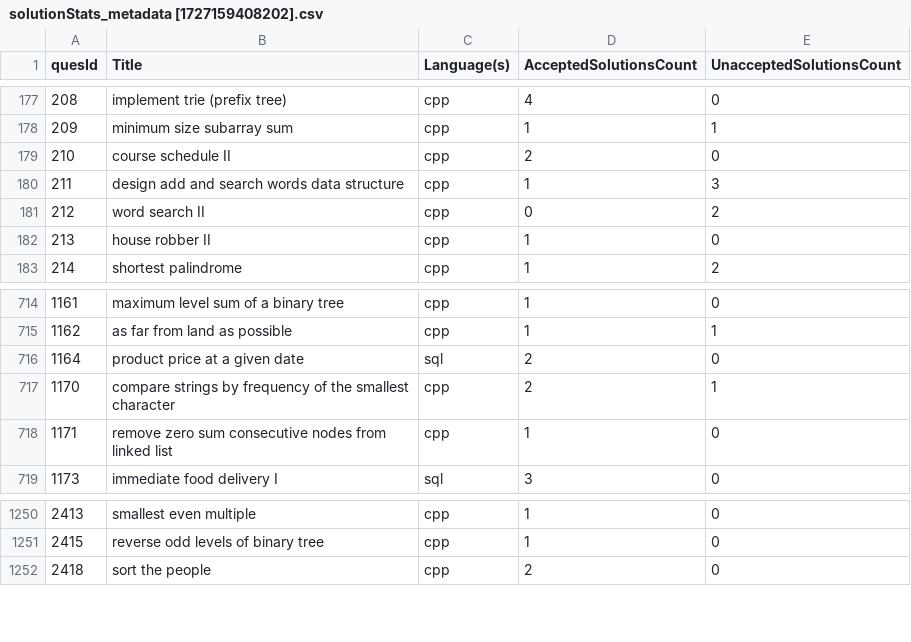
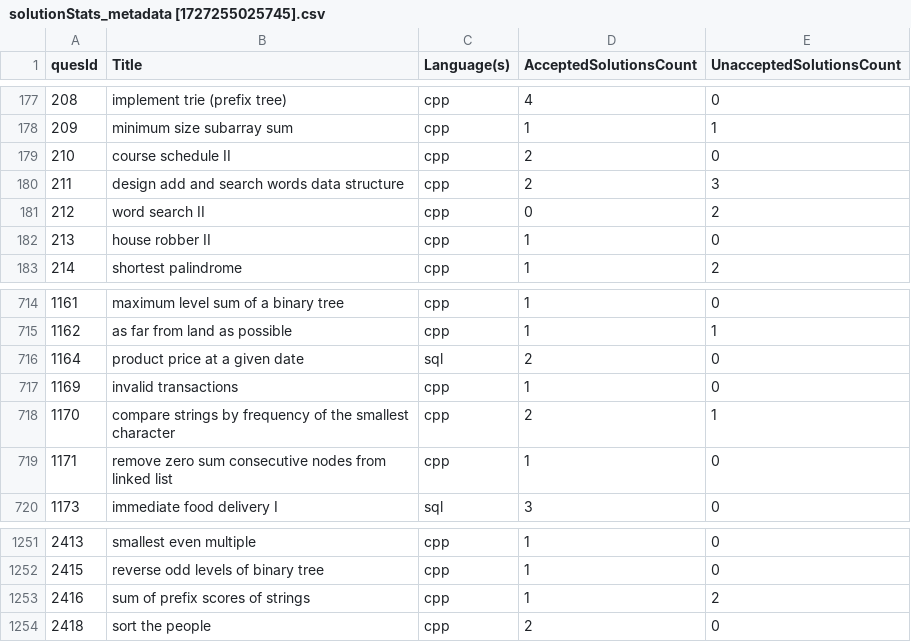
Before and after one commit to shivanshsanoria1/LeetcodeSolutions, a CSV file: helper/metadata/solutionStats_metadata [1727255025745].csv (was helper/metadata/solutionStats_metadata [1727159408202].csv), drawn as a sheet; only a part is shown, gaps mark what is left out.

Commit message:
added a algo and updated metadata

```diff
--- a/helper/metadata/solutionStats_metadata [1727159408202].csv
+++ b/helper/metadata/solutionStats_metadata [1727255025745].csv
@@ -179,3 +179,3 @@ quesId,Title,Language(s),AcceptedSolutionsCount,UnacceptedSolutionsCount
 210,course schedule II,cpp,2,0
-211,design add and search words data structure,cpp,1,3
+211,design add and search words data structure,cpp,2,3
 212,word search II,cpp,0,2
@@ -716,2 +716,3 @@ quesId,Title,Language(s),AcceptedSolutionsCount,UnacceptedSolutionsCount
 1164,product price at a given date,sql,2,0
+1169,invalid transactions,cpp,1,0
 1170,compare strings by frequency of the smallest character,cpp,2,1
@@ -1251,2 +1252,3 @@ quesId,Title,Language(s),AcceptedSolutionsCount,UnacceptedSolutionsCount
 2415,reverse odd levels of binary tree,cpp,1,0
+2416,sum of prefix scores of strings,cpp,1,2
 2418,sort the people,cpp,2,0
```
Also changed, not shown: 1 other file.
